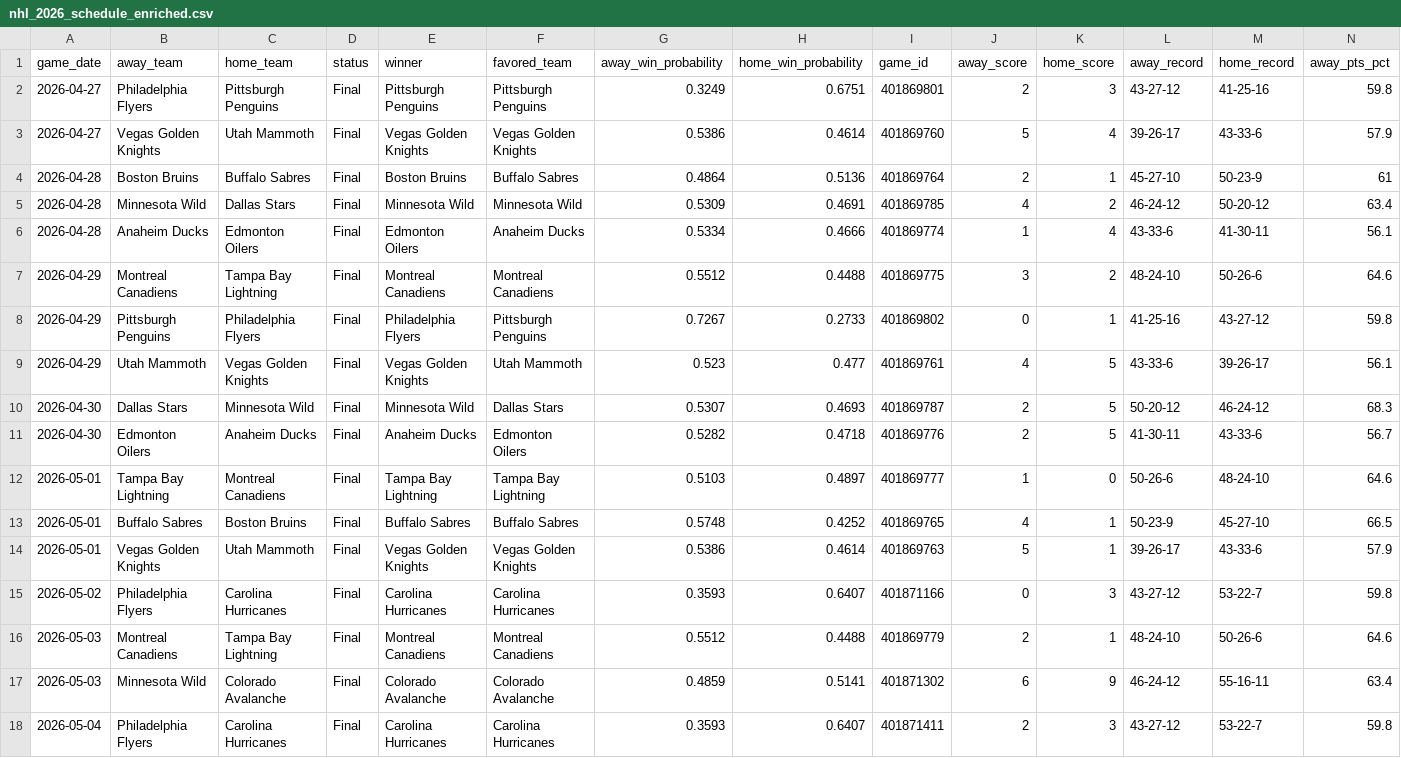
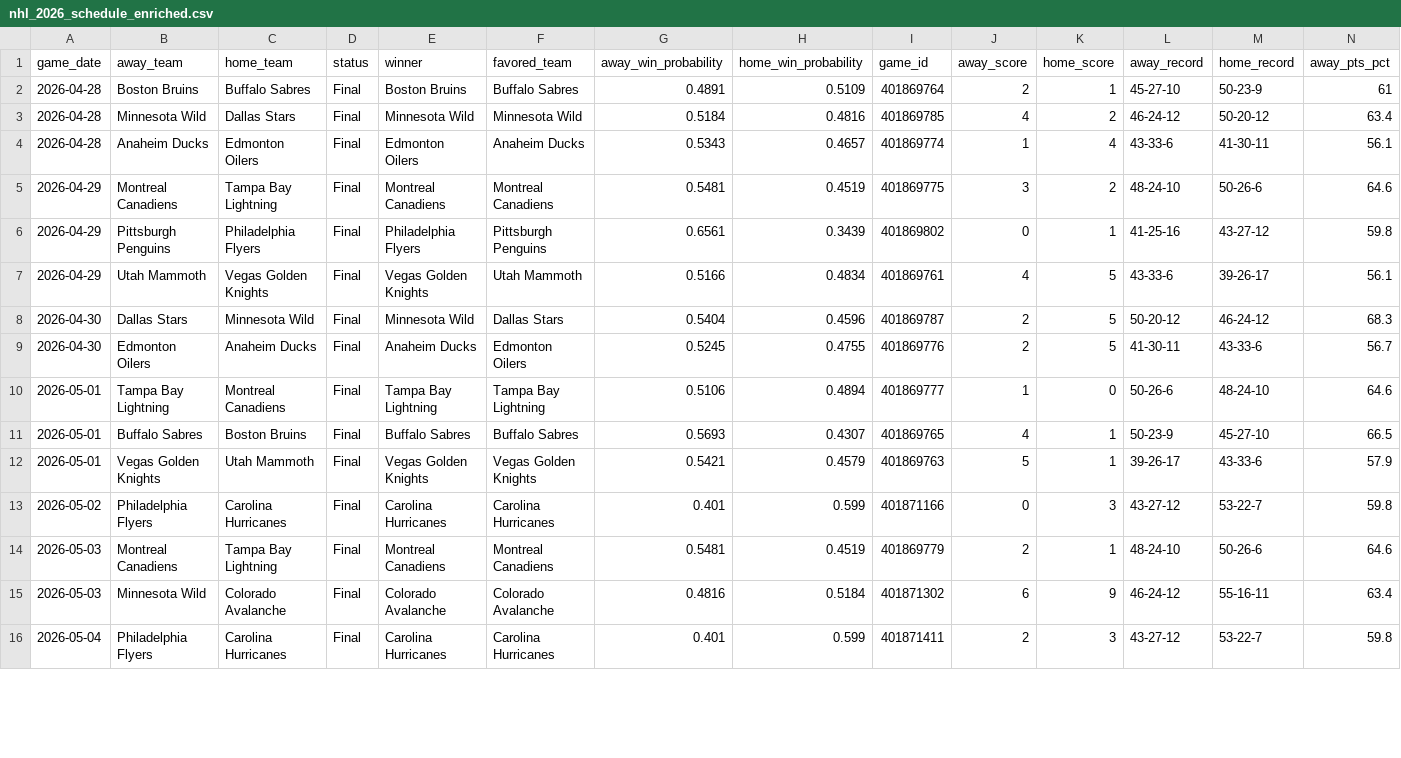
Before and after one commit to mfradkin2/mlb-predictions, a CSV file: nhl_2026_schedule_enriched.csv, drawn as a sheet; only a part is shown; removed rows and columns are numbered as before the commit, all else as after; rows hold the shown columns only; the diff covers the shown part only; the diff names each change by its address in the sheet, - before the commit and + after, or states it on an @@ line.

```diff
--- a/nhl_2026_schedule_enriched.csv
+++ b/nhl_2026_schedule_enriched.csv
-row 2: 2026-04-27 | Philadelphia Flyers | Pittsburgh Penguins | Final | Pittsburgh Penguins | Pittsburgh Penguins | 0.3249 | 0.6751 | 401869801 | 2 | 3 | 43-27-12 | 41-25-16 | 59.8
-row 3: 2026-04-27 | Vegas Golden Knights | Utah Mammoth | Final | Vegas Golden Knights | Vegas Golden Knights | 0.5386 | 0.4614 | 401869760 | 5 | 4 | 39-26-17 | 43-33-6 | 57.9
-G2 (away_win_probability): 0.4864
+G2 (away_win_probability): 0.4891
-H2 (home_win_probability): 0.5136
+H2 (home_win_probability): 0.5109
-G3 (away_win_probability): 0.5309
+G3 (away_win_probability): 0.5184
-H3 (home_win_probability): 0.4691
+H3 (home_win_probability): 0.4816
-G4 (away_win_probability): 0.5334
+G4 (away_win_probability): 0.5343
-H4 (home_win_probability): 0.4666
+H4 (home_win_probability): 0.4657
-G5 (away_win_probability): 0.5512
+G5 (away_win_probability): 0.5481
-H5 (home_win_probability): 0.4488
+H5 (home_win_probability): 0.4519
-G6 (away_win_probability): 0.7267
+G6 (away_win_probability): 0.6561
-H6 (home_win_probability): 0.2733
+H6 (home_win_probability): 0.3439
-G7 (away_win_probability): 0.523
+G7 (away_win_probability): 0.5166
-H7 (home_win_probability): 0.477
+H7 (home_win_probability): 0.4834
-G8 (away_win_probability): 0.5307
+G8 (away_win_probability): 0.5404
-H8 (home_win_probability): 0.4693
+H8 (home_win_probability): 0.4596
-G9 (away_win_probability): 0.5282
+G9 (away_win_probability): 0.5245
-H9 (home_win_probability): 0.4718
+H9 (home_win_probability): 0.4755
-G10 (away_win_probability): 0.5103
+G10 (away_win_probability): 0.5106
-H10 (home_win_probability): 0.4897
+H10 (home_win_probability): 0.4894
-G11 (away_win_probability): 0.5748
+G11 (away_win_probability): 0.5693
-H11 (home_win_probability): 0.4252
+H11 (home_win_probability): 0.4307
-G12 (away_win_probability): 0.5386
+G12 (away_win_probability): 0.5421
-H12 (home_win_probability): 0.4614
+H12 (home_win_probability): 0.4579
-G13 (away_win_probability): 0.3593
+G13 (away_win_probability): 0.401
-H13 (home_win_probability): 0.6407
+H13 (home_win_probability): 0.599
-G14 (away_win_probability): 0.5512
+G14 (away_win_probability): 0.5481
-H14 (home_win_probability): 0.4488
+H14 (home_win_probability): 0.4519
-G15 (away_win_probability): 0.4859
+G15 (away_win_probability): 0.4816
-H15 (home_win_probability): 0.5141
+H15 (home_win_probability): 0.5184
-G16 (away_win_probability): 0.3593
+G16 (away_win_probability): 0.401
-H16 (home_win_probability): 0.6407
+H16 (home_win_probability): 0.599
```
Also changed, not shown: 68 edited cells elsewhere in this file, mlb_predictions.csv, nba_2026_schedule_enriched.csv, 3 other files.
